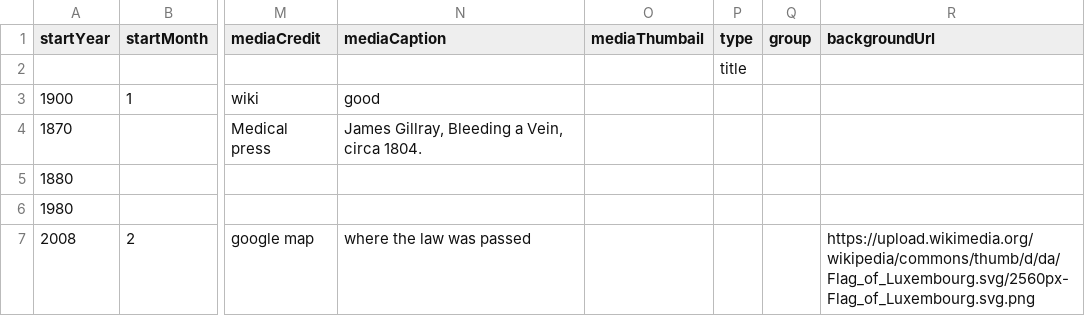
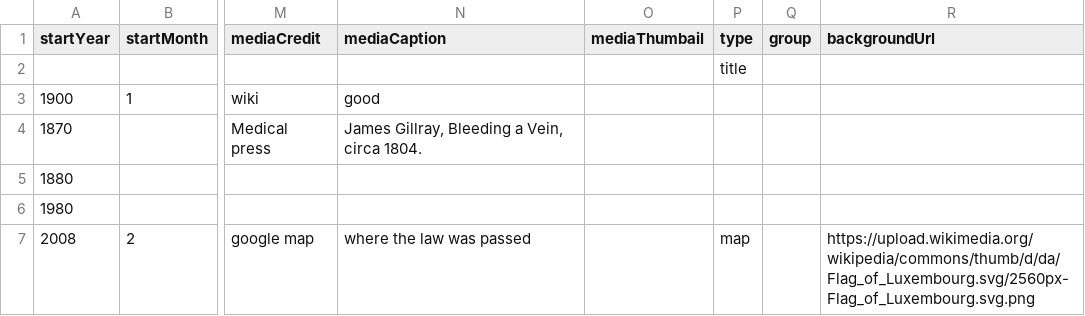
Before and after one commit to DeustoKom/MSGW2022-timeline, a CSV file: docs/goaldiggers/timeline-data.csv, drawn as a sheet; only a part is shown, gaps mark what is left out; the diff covers the shown part only; the diff names each change by its address in the sheet, - before the commit and + after, or states it on an @@ line.

Commit message:
Add files via upload

```diff
--- a/docs/goaldiggers/timeline-data.csv
+++ b/docs/goaldiggers/timeline-data.csv
-P7 (type): (empty)
+P7 (type): map
```
Also changed, not shown: 1 added row elsewhere in this file.
